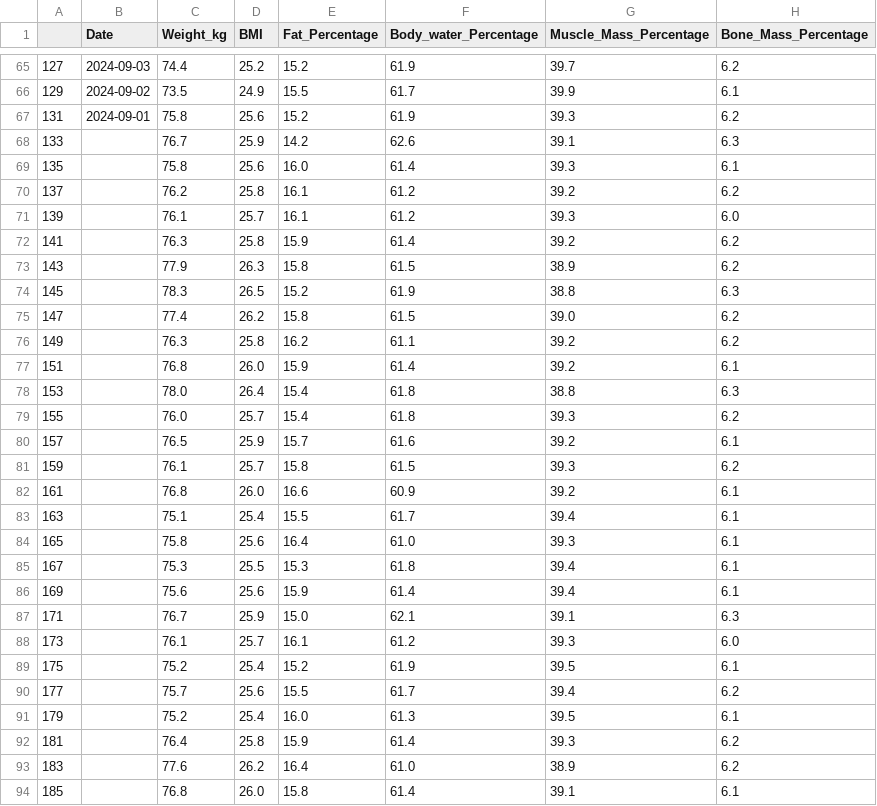
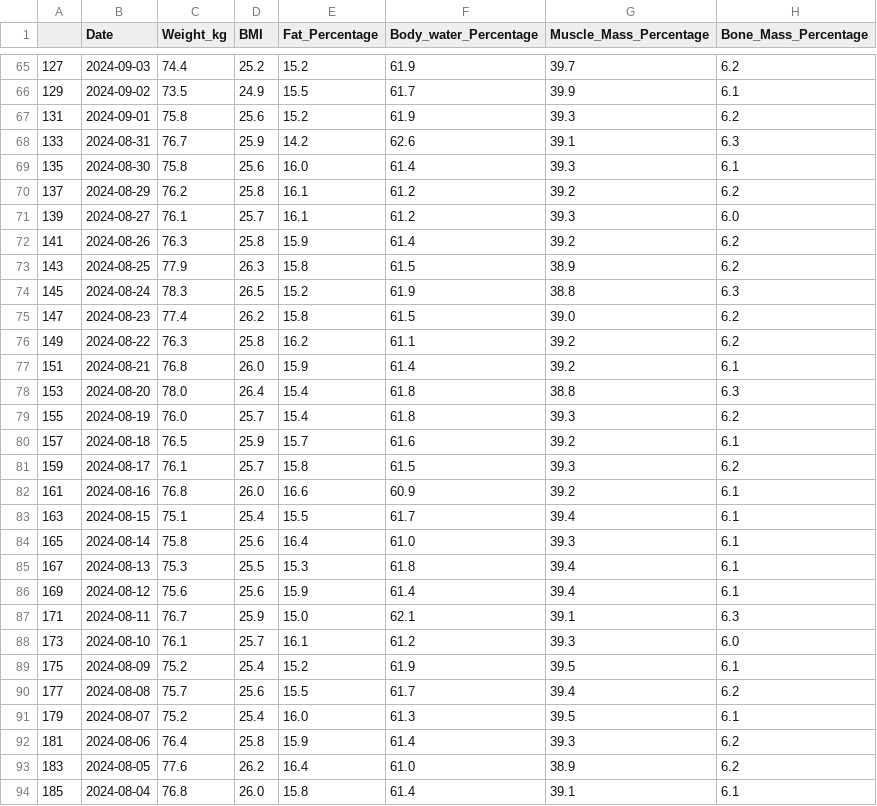
Before and after one commit to MikelTelo/dsft2409_mikeltelo, a CSV file: PROJECTS/eda_gym_members/df_mta.csv, drawn as a sheet; only a part is shown, gaps mark what is left out; the diff covers the shown part only.

```diff
--- a/PROJECTS/eda_gym_members/df_mta.csv
+++ b/PROJECTS/eda_gym_members/df_mta.csv
@@ -67,28 +67,28 @@
 131,2024-09-01,75.8,25.6,15.2,61.9,39.3,6.2
-133,,76.7,25.9,14.2,62.6,39.1,6.3
-135,,75.8,25.6,16.0,61.4,39.3,6.1
-137,,76.2,25.8,16.1,61.2,39.2,6.2
-139,,76.1,25.7,16.1,61.2,39.3,6.0
-141,,76.3,25.8,15.9,61.4,39.2,6.2
-143,,77.9,26.3,15.8,61.5,38.9,6.2
-145,,78.3,26.5,15.2,61.9,38.8,6.3
-147,,77.4,26.2,15.8,61.5,39.0,6.2
-149,,76.3,25.8,16.2,61.1,39.2,6.2
-151,,76.8,26.0,15.9,61.4,39.2,6.1
-153,,78.0,26.4,15.4,61.8,38.8,6.3
-155,,76.0,25.7,15.4,61.8,39.3,6.2
-157,,76.5,25.9,15.7,61.6,39.2,6.1
-159,,76.1,25.7,15.8,61.5,39.3,6.2
-161,,76.8,26.0,16.6,60.9,39.2,6.1
-163,,75.1,25.4,15.5,61.7,39.4,6.1
-165,,75.8,25.6,16.4,61.0,39.3,6.1
-167,,75.3,25.5,15.3,61.8,39.4,6.1
-169,,75.6,25.6,15.9,61.4,39.4,6.1
-171,,76.7,25.9,15.0,62.1,39.1,6.3
-173,,76.1,25.7,16.1,61.2,39.3,6.0
-175,,75.2,25.4,15.2,61.9,39.5,6.1
-177,,75.7,25.6,15.5,61.7,39.4,6.2
-179,,75.2,25.4,16.0,61.3,39.5,6.1
-181,,76.4,25.8,15.9,61.4,39.3,6.2
-183,,77.6,26.2,16.4,61.0,38.9,6.2
-185,,76.8,26.0,15.8,61.4,39.1,6.1
+133,2024-08-31,76.7,25.9,14.2,62.6,39.1,6.3
+135,2024-08-30,75.8,25.6,16.0,61.4,39.3,6.1
+137,2024-08-29,76.2,25.8,16.1,61.2,39.2,6.2
+139,2024-08-27,76.1,25.7,16.1,61.2,39.3,6.0
+141,2024-08-26,76.3,25.8,15.9,61.4,39.2,6.2
+143,2024-08-25,77.9,26.3,15.8,61.5,38.9,6.2
+145,2024-08-24,78.3,26.5,15.2,61.9,38.8,6.3
+147,2024-08-23,77.4,26.2,15.8,61.5,39.0,6.2
+149,2024-08-22,76.3,25.8,16.2,61.1,39.2,6.2
+151,2024-08-21,76.8,26.0,15.9,61.4,39.2,6.1
+153,2024-08-20,78.0,26.4,15.4,61.8,38.8,6.3
+155,2024-08-19,76.0,25.7,15.4,61.8,39.3,6.2
+157,2024-08-18,76.5,25.9,15.7,61.6,39.2,6.1
+159,2024-08-17,76.1,25.7,15.8,61.5,39.3,6.2
+161,2024-08-16,76.8,26.0,16.6,60.9,39.2,6.1
+163,2024-08-15,75.1,25.4,15.5,61.7,39.4,6.1
+165,2024-08-14,75.8,25.6,16.4,61.0,39.3,6.1
+167,2024-08-13,75.3,25.5,15.3,61.8,39.4,6.1
+169,2024-08-12,75.6,25.6,15.9,61.4,39.4,6.1
+171,2024-08-11,76.7,25.9,15.0,62.1,39.1,6.3
+173,2024-08-10,76.1,25.7,16.1,61.2,39.3,6.0
+175,2024-08-09,75.2,25.4,15.2,61.9,39.5,6.1
+177,2024-08-08,75.7,25.6,15.5,61.7,39.4,6.2
+179,2024-08-07,75.2,25.4,16.0,61.3,39.5,6.1
+181,2024-08-06,76.4,25.8,15.9,61.4,39.3,6.2
+183,2024-08-05,77.6,26.2,16.4,61.0,38.9,6.2
+185,2024-08-04,76.8,26.0,15.8,61.4,39.1,6.1
```
Also changed, not shown: 59 edited cells elsewhere in this file, 2 other files.
